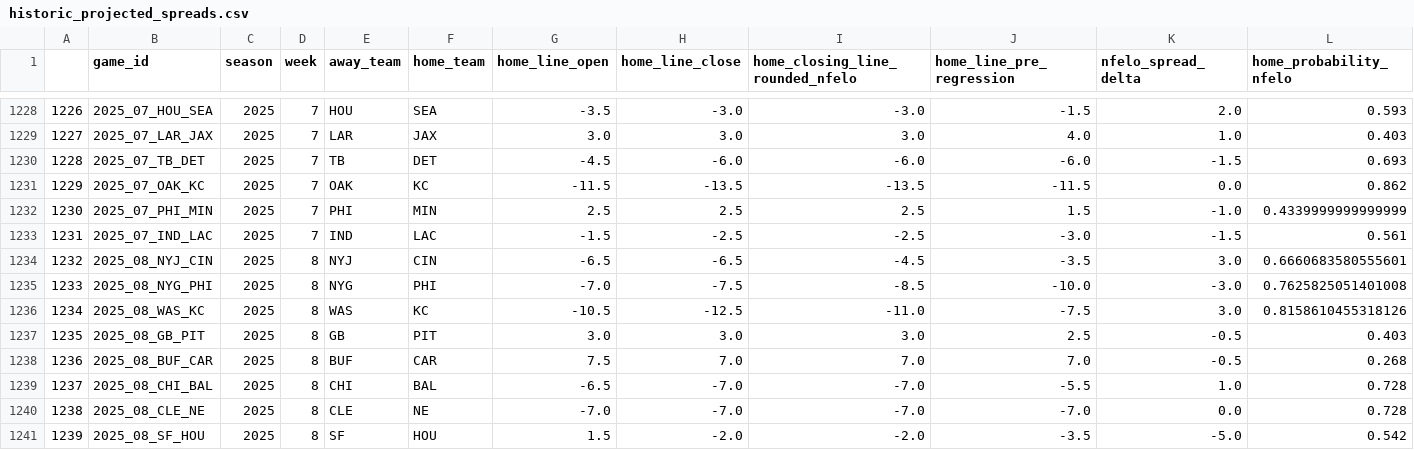
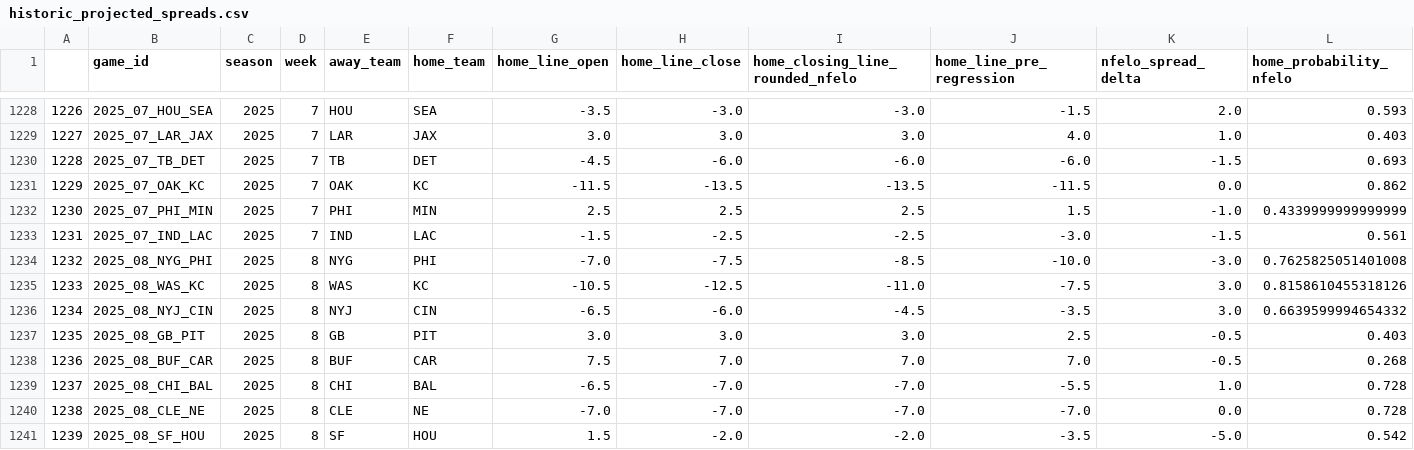
Before and after one commit to greerreNFL/nfelo, a CSV file: output_data/historic_projected_spreads.csv, drawn as a sheet; only a part is shown, gaps mark what is left out; removed rows and columns are numbered as before the commit, all else as after; rows hold the shown columns only; the diff names each change by its address in the sheet, - before the commit and + after, or states it on an @@ line.

```diff
--- a/output_data/historic_projected_spreads.csv
+++ b/output_data/historic_projected_spreads.csv
-row 1234: 1232 | 2025_08_NYJ_CIN | 2025 | 8 | NYJ | CIN | -6.5 | -6.5 | -4.5 | -3.5 | 3.0 | 0.6660683580555601
-A1234: 1233
+A1234: 1232
-A1235: 1234
+A1235: 1233
+row 1236: 1234 | 2025_08_NYJ_CIN | 2025 | 8 | NYJ | CIN | -6.5 | -6.0 | -4.5 | -3.5 | 3.0 | 0.6639599994654332
```
Also changed, not shown: output_data/prediction_tracker.csv, 1 other file.
